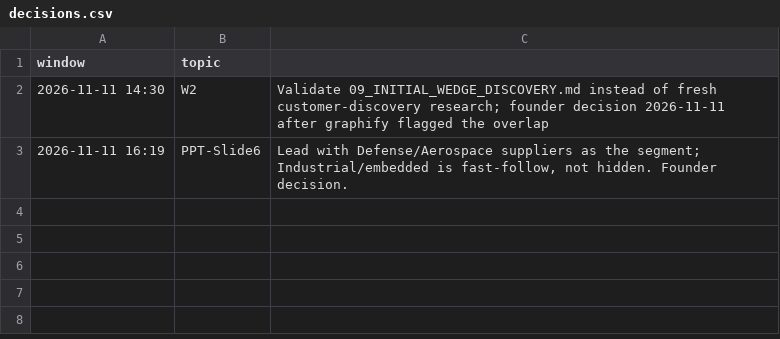
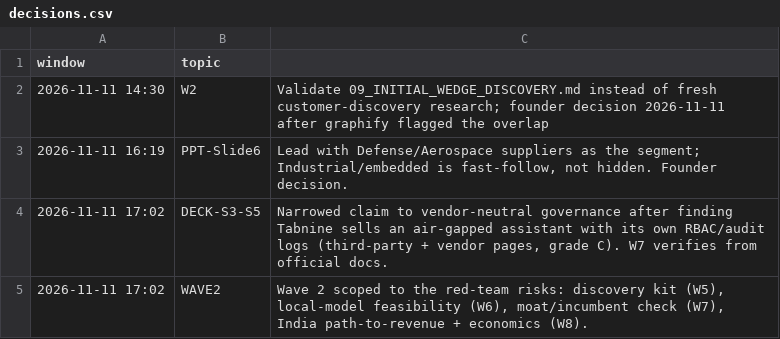
Before and after one commit to Srujan0798/AirG.A.P, a CSV file: harness/kb/decisions.csv, drawn as a sheet; the diff names each change by its address in the sheet, - before the commit and + after, or states it on an @@ line.

Commit message:
Wave 2 dispatch (W5-W8 against red-team risks), COMMON rules, deck claims narrowed after Tabnine finding

```diff
--- a/harness/kb/decisions.csv
+++ b/harness/kb/decisions.csv
+row 4: 2026-11-11 17:02 | DECK-S3-S5 | Narrowed claim to vendor-neutral governance after finding Tabnine sells an air-gapped assistant with its own RBAC/audit logs (third-party + vendor pages, grade C). W7 verifies from official docs.
+row 5: 2026-11-11 17:02 | WAVE2 | Wave 2 scoped to the red-team risks: discovery kit (W5), local-model feasibility (W6), moat/incumbent check (W7), India path-to-revenue + economics (W8).
```
Also changed, not shown: 5 other files.
